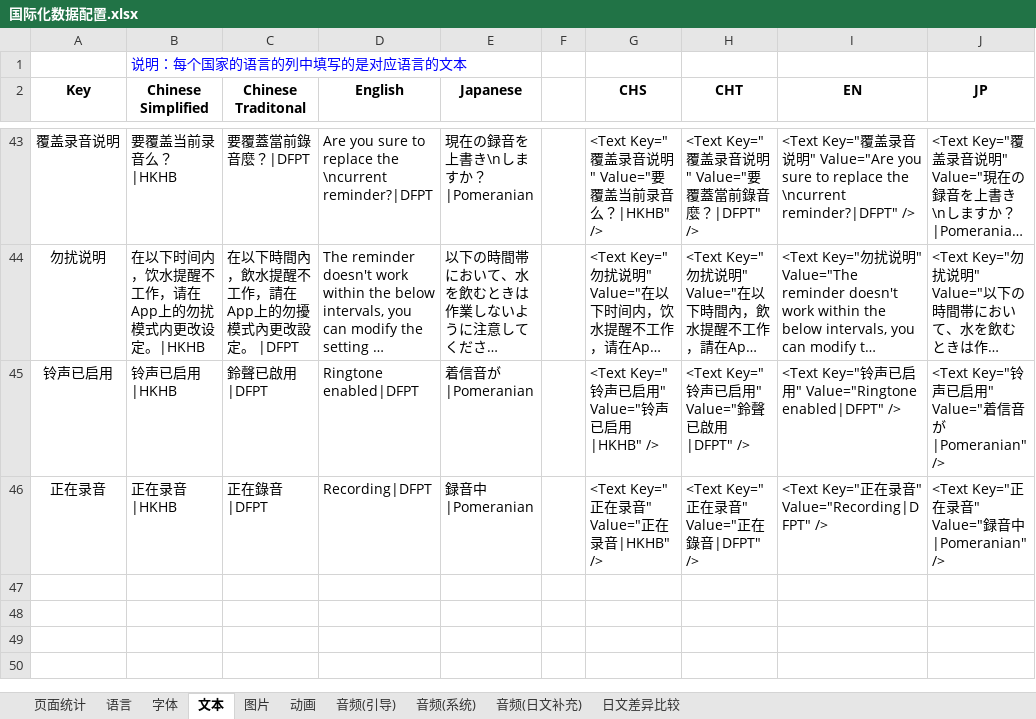
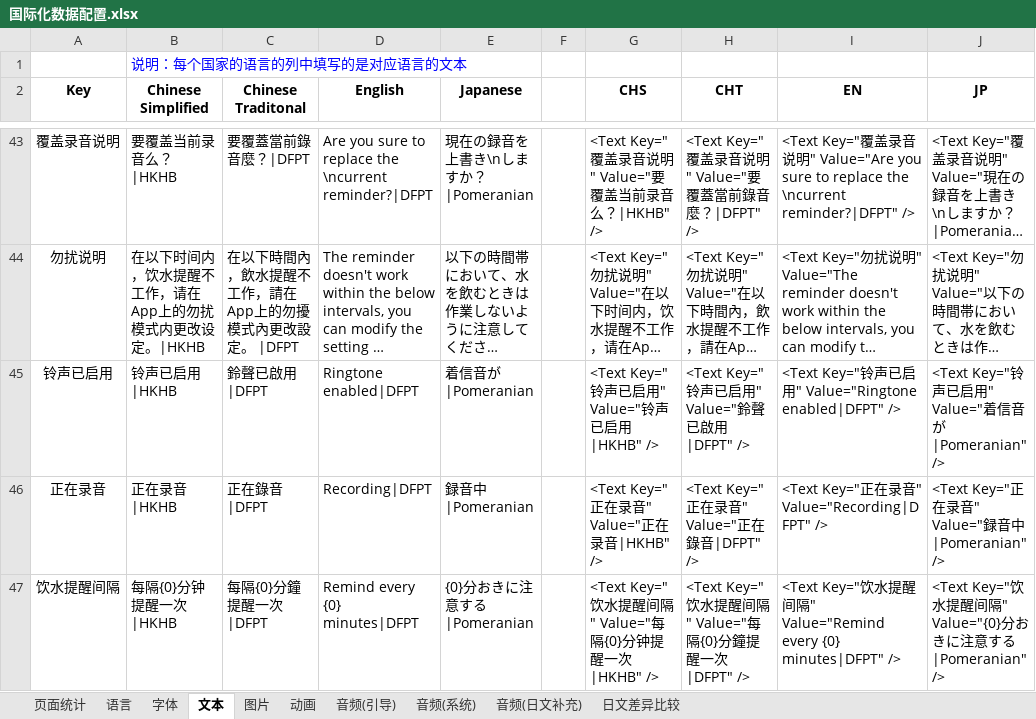
Before and after one commit to EarlyAnt/HankConfig, an Excel workbook: 国际化数据配置.xlsx, sheet 文本, drawn as a sheet; only a part is shown, gaps mark what is left out; long unchanged cells end in …; values as stored, in another font and other column widths than the file's, no borders; table styles not drawn; the diff names each change by its address in the sheet, - before the commit and + after, or states it on an @@ line.

```diff
--- a/国际化数据配置.xlsx (sheet 文本)
+++ b/国际化数据配置.xlsx (sheet 文本)
+row 47: 饮水提醒间隔 | 每隔{0}分钟提醒一次|HKHB | 每隔{0}分鐘提醒一次|DFPT | Remind every {0} minutes|DFPT | {0}分おきに注意する|Pomeranian |  | <Text Key="饮水提醒间隔" Value="每隔{0}分钟提醒一次|HKHB" /> | <Text Key="饮水提醒间隔" Value="每隔{0}分鐘提醒一次|DFPT" /> | <Text Key="饮水提醒间隔" Value="Remind every {0} minutes|DFPT" /> | <Text Key="饮水提醒间隔" Value="{0}分おきに注意する|Pomeranian" />
```
Also changed, not shown: 1 other file.
